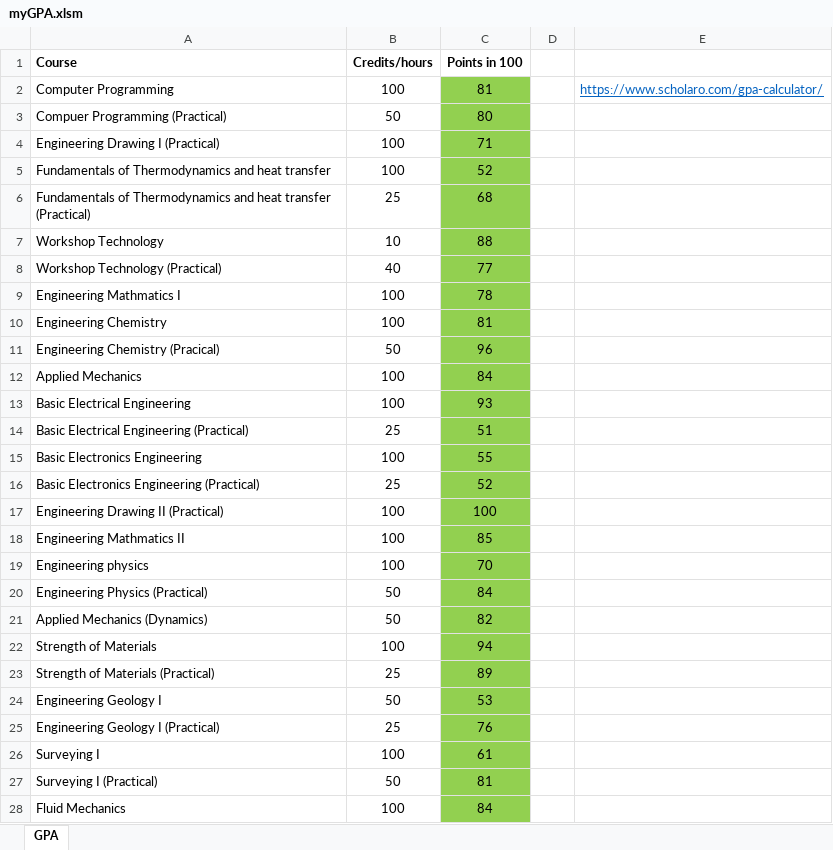
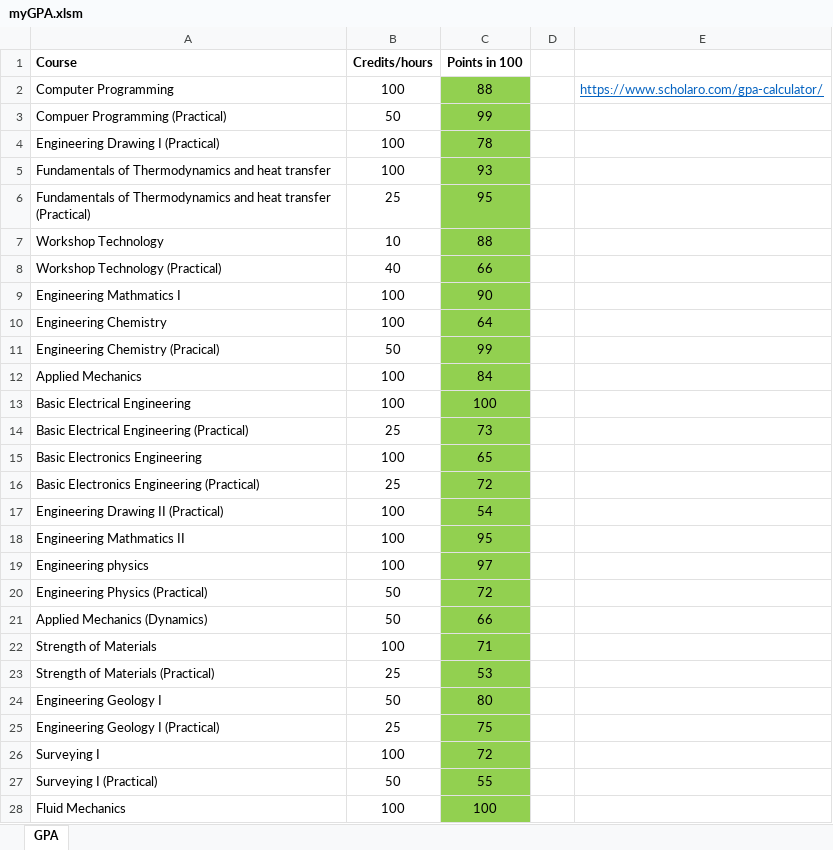
Before and after one commit to Atreyagaurav/GPA_Calculator, an Excel workbook: myGPA.xlsm, sheet GPA, drawn as a sheet; only a part is shown; values as stored, in another font and other column widths than the file's, no borders; charts and pictures not drawn; the diff covers the shown part only; the diff names each change by its address in the sheet, - before the commit and + after, or states it on an @@ line.

```diff
--- a/myGPA.xlsm (sheet GPA)
+++ b/myGPA.xlsm (sheet GPA)
-C2 (Points in 100): 81
+C2 (Points in 100): 88
-C3 (Points in 100): 80
+C3 (Points in 100): 99
-C4 (Points in 100): 71
+C4 (Points in 100): 78
-C5 (Points in 100): 52
+C5 (Points in 100): 93
-C6 (Points in 100): 68
+C6 (Points in 100): 95
-C8 (Points in 100): 77
+C8 (Points in 100): 66
-C9 (Points in 100): 78
+C9 (Points in 100): 90
-C10 (Points in 100): 81
+C10 (Points in 100): 64
-C11 (Points in 100): 96
+C11 (Points in 100): 99
-C13 (Points in 100): 93
+C13 (Points in 100): 100
-C14 (Points in 100): 51
+C14 (Points in 100): 73
-C15 (Points in 100): 55
+C15 (Points in 100): 65
-C16 (Points in 100): 52
+C16 (Points in 100): 72
-C17 (Points in 100): 100
+C17 (Points in 100): 54
-C18 (Points in 100): 85
+C18 (Points in 100): 95
-C19 (Points in 100): 70
+C19 (Points in 100): 97
-C20 (Points in 100): 84
+C20 (Points in 100): 72
-C21 (Points in 100): 82
+C21 (Points in 100): 66
-C22 (Points in 100): 94
+C22 (Points in 100): 71
-C23 (Points in 100): 89
+C23 (Points in 100): 53
-C24 (Points in 100): 53
+C24 (Points in 100): 80
-C25 (Points in 100): 76
+C25 (Points in 100): 75
-C26 (Points in 100): 61
+C26 (Points in 100): 72
-C27 (Points in 100): 81
+C27 (Points in 100): 55
-C28 (Points in 100): 84
+C28 (Points in 100): 100
```
Also changed, not shown: 53 edited cells elsewhere in this sheet.
